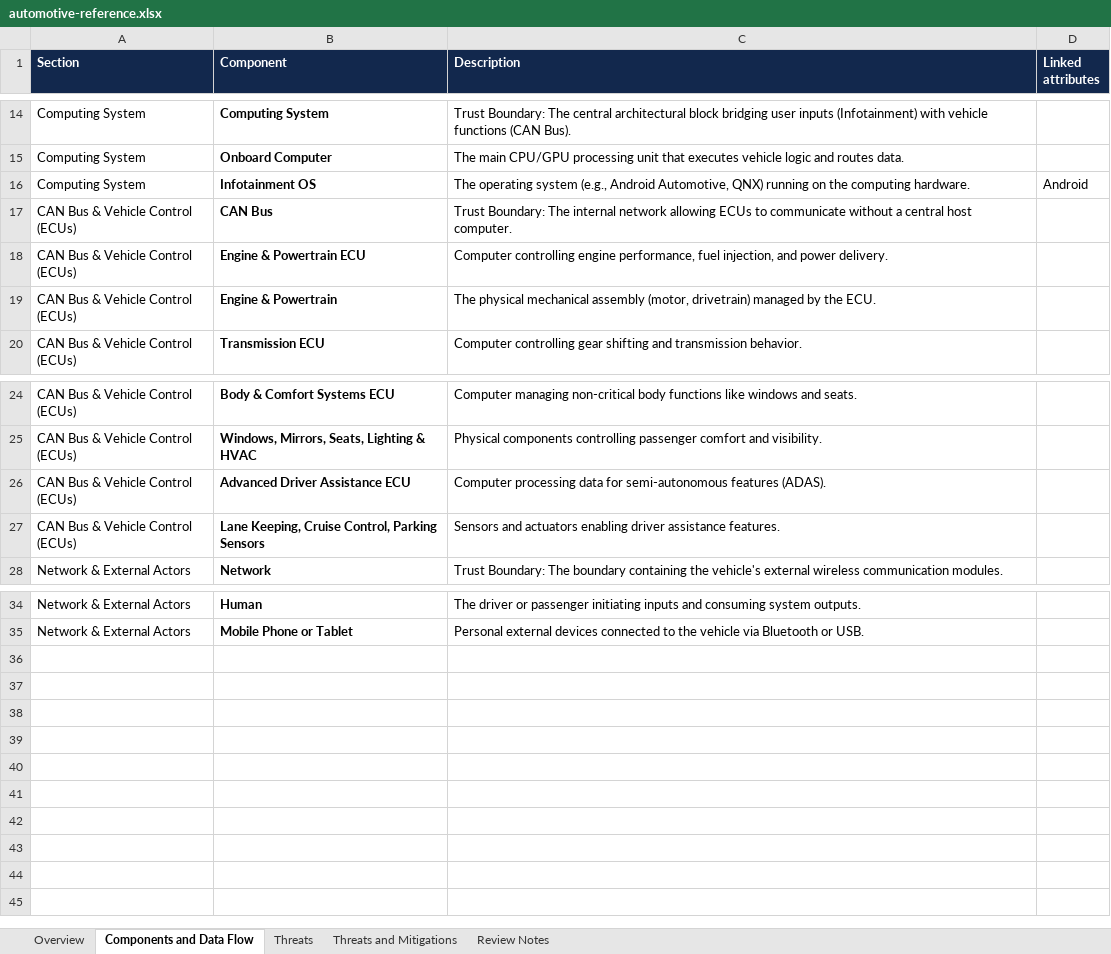
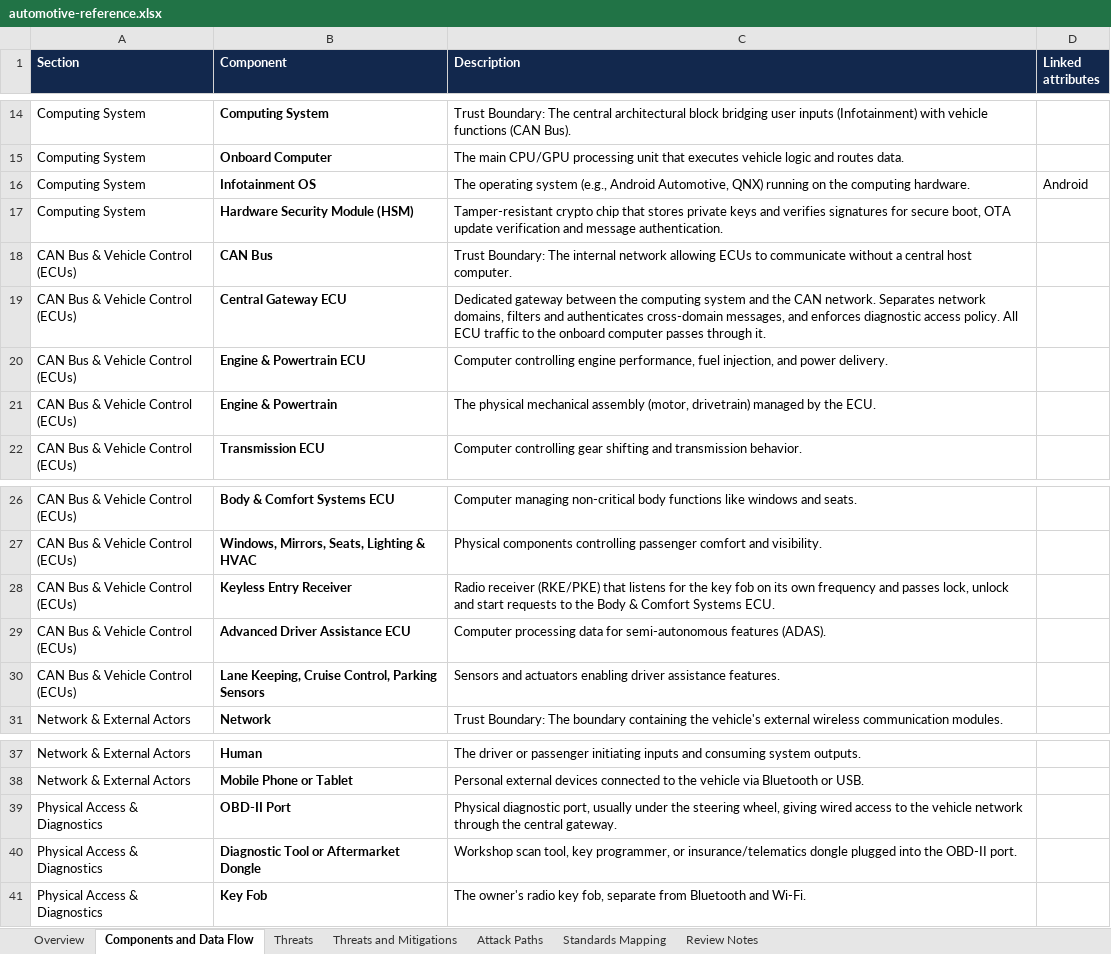
Before and after one commit to Devici-ThreatModel/threat-model-library, an Excel workbook: models/automotive/automotive-reference.xlsx, sheet Components and Data Flow, drawn as a sheet; only a part is shown, gaps mark what is left out; values as stored, in another font and other column widths than the file's, no borders; the diff names each change by its address in the sheet, - before the commit and + after, or states it on an @@ line.

```diff
--- a/models/automotive/automotive-reference.xlsx (sheet Components and Data Flow)
+++ b/models/automotive/automotive-reference.xlsx (sheet Components and Data Flow)
+sheet tab: Attack Paths
+sheet tab: Standards Mapping
+row 17: Computing System | Hardware Security Module (HSM) | Tamper-resistant crypto chip that stores private keys and verifies signatures for secure boot, OTA update verification and message authentication.
+row 19: CAN Bus & Vehicle Control (ECUs) | Central Gateway ECU | Dedicated gateway between the computing system and the CAN network. Separates network domains, filters and authenticates cross-domain messages, and enforces diagnostic access policy. All ECU traffic to the onboard computer passes through it.
+row 28: CAN Bus & Vehicle Control (ECUs) | Keyless Entry Receiver | Radio receiver (RKE/PKE) that listens for the key fob on its own frequency and passes lock, unlock and start requests to the Body & Comfort Systems ECU.
+row 39: Physical Access & Diagnostics | OBD-II Port | Physical diagnostic port, usually under the steering wheel, giving wired access to the vehicle network through the central gateway.
+row 40: Physical Access & Diagnostics | Diagnostic Tool or Aftermarket Dongle | Workshop scan tool, key programmer, or insurance/telematics dongle plugged into the OBD-II port.
+row 41: Physical Access & Diagnostics | Key Fob | The owner's radio key fob, separate from Bluetooth and Wi-Fi.
```
Also changed, not shown: sheet Threats and Mitigations, sheet Review Notes, sheet Threats, sheet Overview, 8 other files.
